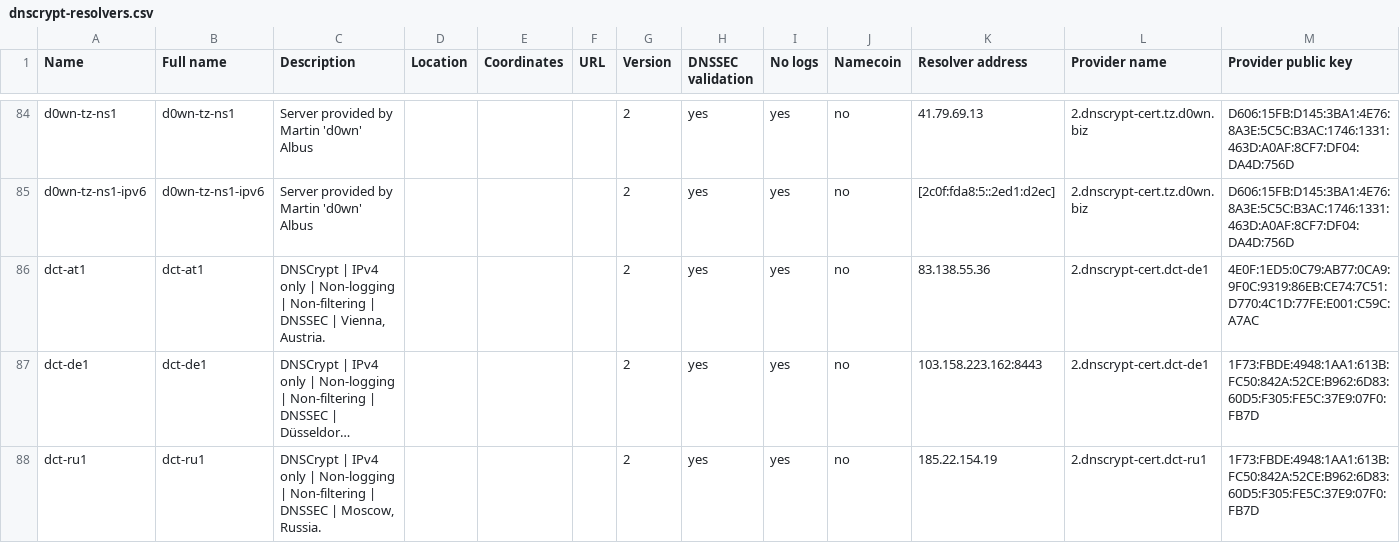
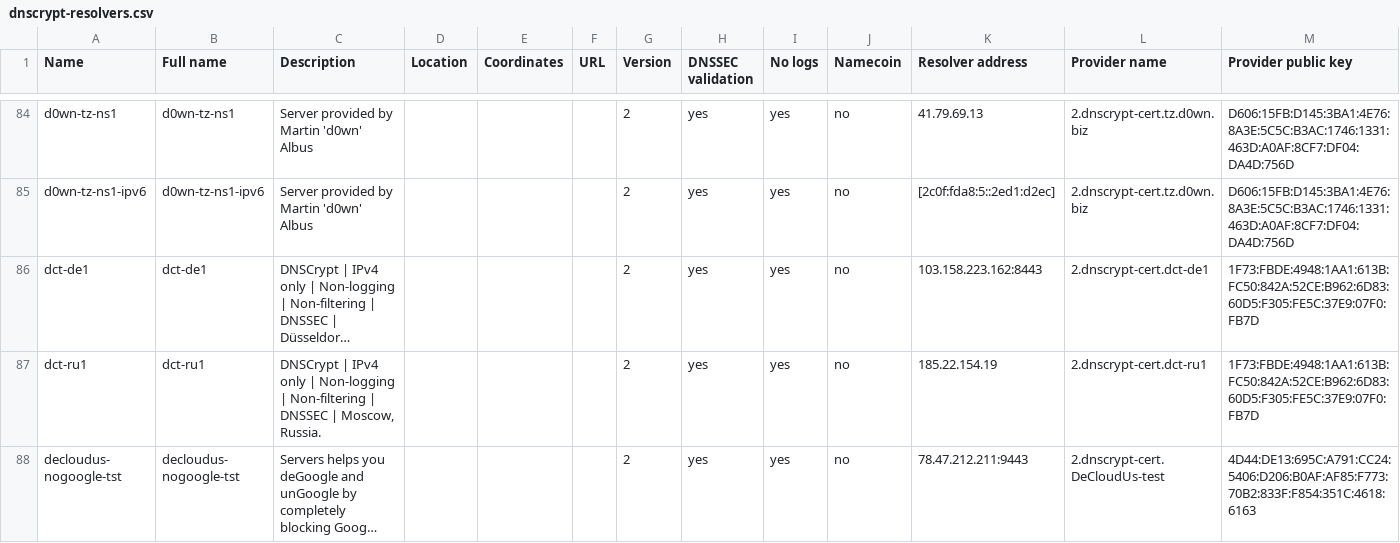
Before and after one commit to DNSCrypt/dnscrypt-resolvers, a CSV file: v1/dnscrypt-resolvers.csv, drawn as a sheet; only a part is shown, gaps mark what is left out; the shorter side is filled out with more unchanged rows; long unchanged cells end in …; rows hold the shown columns only; the diff names each change by its address in the sheet, - before the commit and + after, or states it on an @@ line.

```diff
--- a/v1/dnscrypt-resolvers.csv
+++ b/v1/dnscrypt-resolvers.csv
-row 86: dct-at1 | dct-at1 | DNSCrypt | IPv4 only | Non-logging | Non-filtering | DNSSEC | Vienna, Austria. |  |  |  | 2 | yes | yes | no | 83.138.55.36 | 2.dnscrypt-cert.dct-de1 | 4E0F:1ED5:0C79:AB77:0CA9:9F0C:9319:86EB:CE74:7C51:D770:4C1D:77FE:E001:C59C:A7AC
```
Also changed, not shown: 5 other files.
